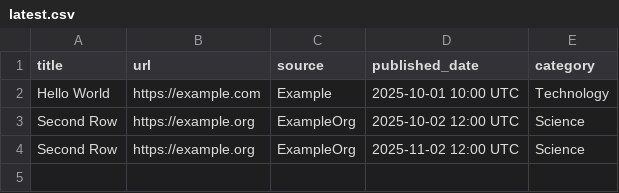
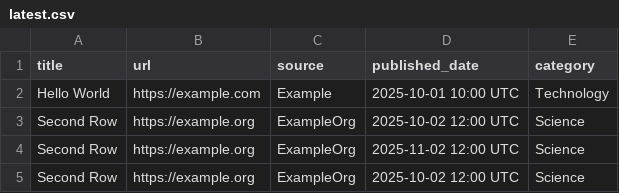
Before and after one commit to miriambenouaghrem/test_rep, a CSV file: latest.csv, drawn as a sheet; the diff names each change by its address in the sheet, - before the commit and + after, or states it on an @@ line.

```diff
--- a/latest.csv
+++ b/latest.csv
+row 5: Second Row | https://example.org | ExampleOrg | 2025-10-02 12:00 UTC | Science
```
